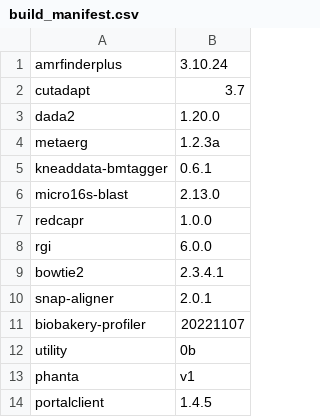
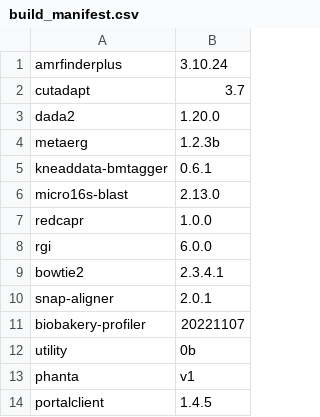
Before and after one commit to vdblab/dockerfiles, a CSV file: build_manifest.csv, drawn as a sheet.

```diff
--- a/build_manifest.csv
+++ b/build_manifest.csv
@@ -3,3 +3,3 @@ cutadapt,3.7
 dada2,1.20.0
-metaerg,1.2.3a
+metaerg,1.2.3b
 kneaddata-bmtagger,0.6.1
```
Also changed, not shown: 1 other file.
